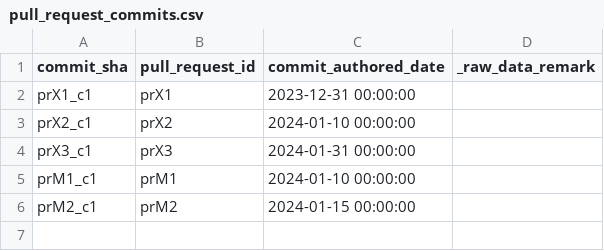
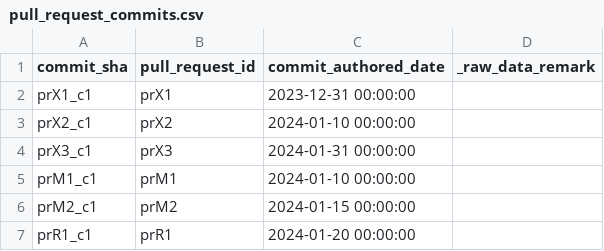
Before and after one commit to bonial-oss/devlake, a CSV file: backend/plugins/dora/e2e/change_lead_time_webhook_owned/pull_request_commits.csv, drawn as a sheet; the diff names each change by its address in the sheet, - before the commit and + after, or states it on an @@ line.

```diff
--- a/backend/plugins/dora/e2e/change_lead_time_webhook_owned/pull_request_commits.csv
+++ b/backend/plugins/dora/e2e/change_lead_time_webhook_owned/pull_request_commits.csv
+row 7: prR1_c1 | prR1 | 2024-01-20 00:00:00
```
Also changed, not shown: backend/plugins/dora/e2e/change_lead_time_webhook_owned/cicd_deployment_commits.csv, backend/plugins/dora/e2e/change_lead_time_webhook_owned/project_pr_metrics_both.csv, 7 other files.
